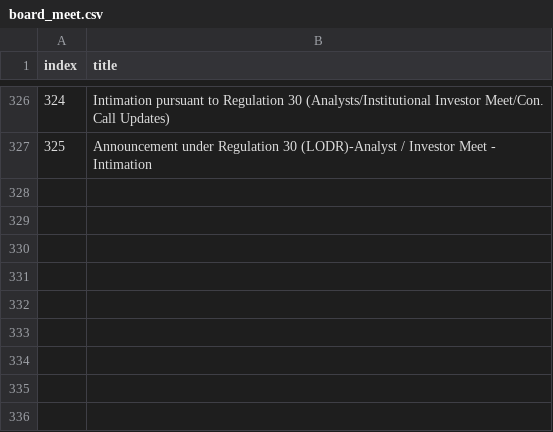
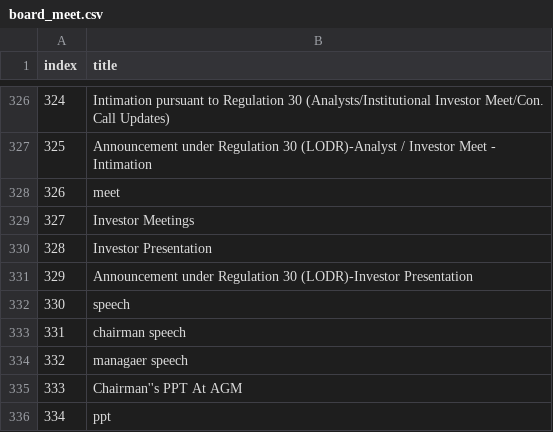
Before and after one commit to Krish-2505/mkrtfiles, a CSV file: dataset/board_meet.csv, drawn as a sheet; only a part is shown, gaps mark what is left out; the diff names each change by its address in the sheet, - before the commit and + after, or states it on an @@ line.

```diff
--- a/dataset/board_meet.csv
+++ b/dataset/board_meet.csv
+row 328: 326 | meet
+row 329: 327 | Investor Meetings
+row 330: 328 | Investor Presentation
+row 331: 329 | Announcement under Regulation 30 (LODR)-Investor Presentation
+row 332: 330 | speech
+row 333: 331 | chairman speech
+row 334: 332 | managaer speech
+row 335: 333 | Chairman''s PPT At AGM
+row 336: 334 | ppt
```
Also changed, not shown: dataset/aupc.csv, dataset/esop.csv, 1 other file.
